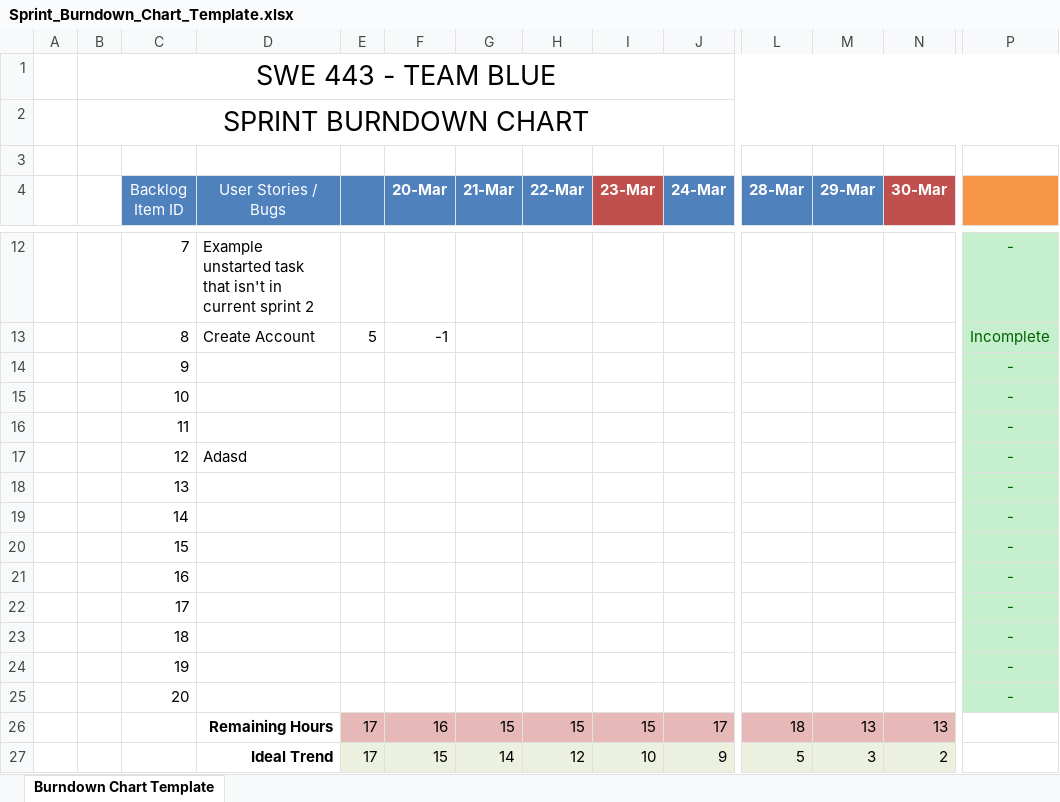
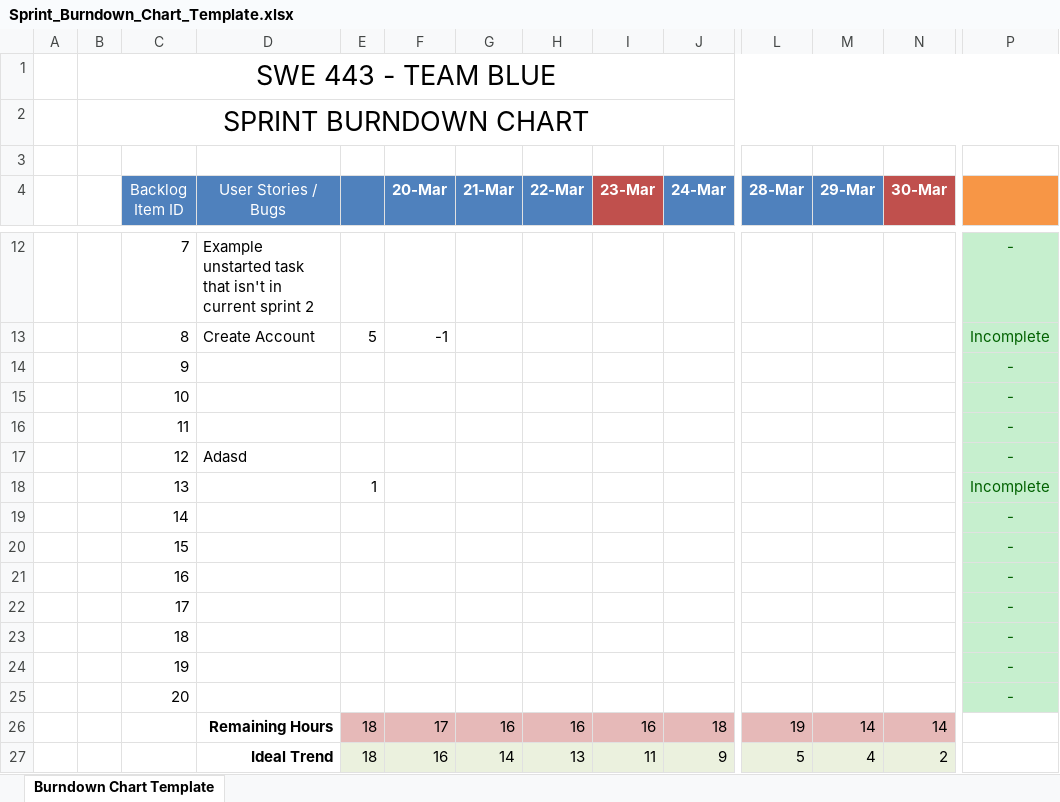
Before and after one commit to bbui1997/SWE443BankSystemBlue, an Excel workbook: Done/Sprint_Burndown_Chart_Template.xlsx, sheet Burndown Chart Template, drawn as a sheet; only a part is shown, gaps mark what is left out; values as stored, in another font and other column widths than the file's, no borders; charts and pictures and conditional formats not drawn; removed rows and columns are numbered as before the commit, all else as after; rows hold the shown columns only; the diff names each change by its address in the sheet, - before the commit and + after, or states it on an @@ line.

Commit message:
Added several different templates, standup guidelines, frameworks about our group

```diff
--- a/Done/Sprint_Burndown_Chart_Template.xlsx (sheet Burndown Chart Template)
+++ b/Done/Sprint_Burndown_Chart_Template.xlsx (sheet Burndown Chart Template)
-E18: (empty)
+E18: 1
-P18: -
+P18: Incomplete
-row 26:  |  |  | Remaining Hours | 17 | 16 | 15 | 15 | 15 | 17 | 18 | 13 | 13
+row 26:  |  |  | Remaining Hours | 18 | 17 | 16 | 16 | 16 | 18 | 19 | 14 | 14
-E27: 17
+E27: 18
-F27 (20-Mar): 15
+F27 (20-Mar): 16
-H27 (22-Mar): 12
+H27 (22-Mar): 13
-I27 (23-Mar): 10
+I27 (23-Mar): 11
-M27 (29-Mar): 3
+M27 (29-Mar): 4
```
Also changed, not shown: charts or pictures.
